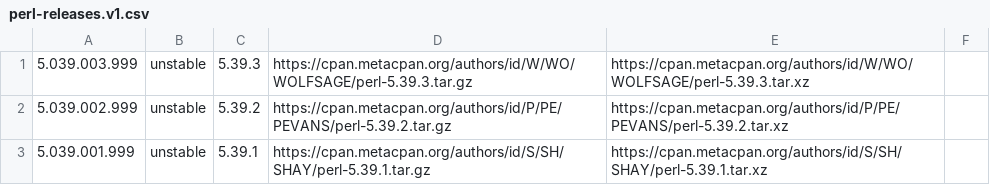
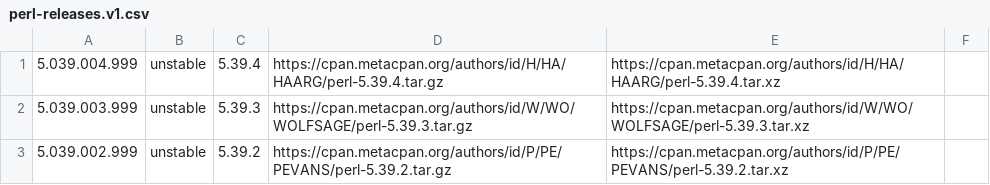
Before and after one commit to skaji/perl-releases, a CSV file: perl-releases.v1.csv, drawn as a sheet; only a part is shown; the shorter side is filled out with more unchanged rows.

```diff
--- a/perl-releases.v1.csv
+++ b/perl-releases.v1.csv
@@ -1 +1,2 @@
+5.039.004.999,unstable,5.39.4,https://cpan.metacpan.org/authors/id/H/HA/HAARG/perl-5.39.4.tar.gz,https://cpan.metacpan.org/authors/id/H/HA/HAARG/perl-5.39.4.tar.xz,,
 5.039.003.999,unstable,5.39.3,https://cpan.metacpan.org/authors/id/W/WO/WOLFSAGE/perl-5.39.3.tar.gz,https://cpan.metacpan.org/authors/id/W/WO/WOLFSAGE/perl-5.39.3.tar.xz,,
```
